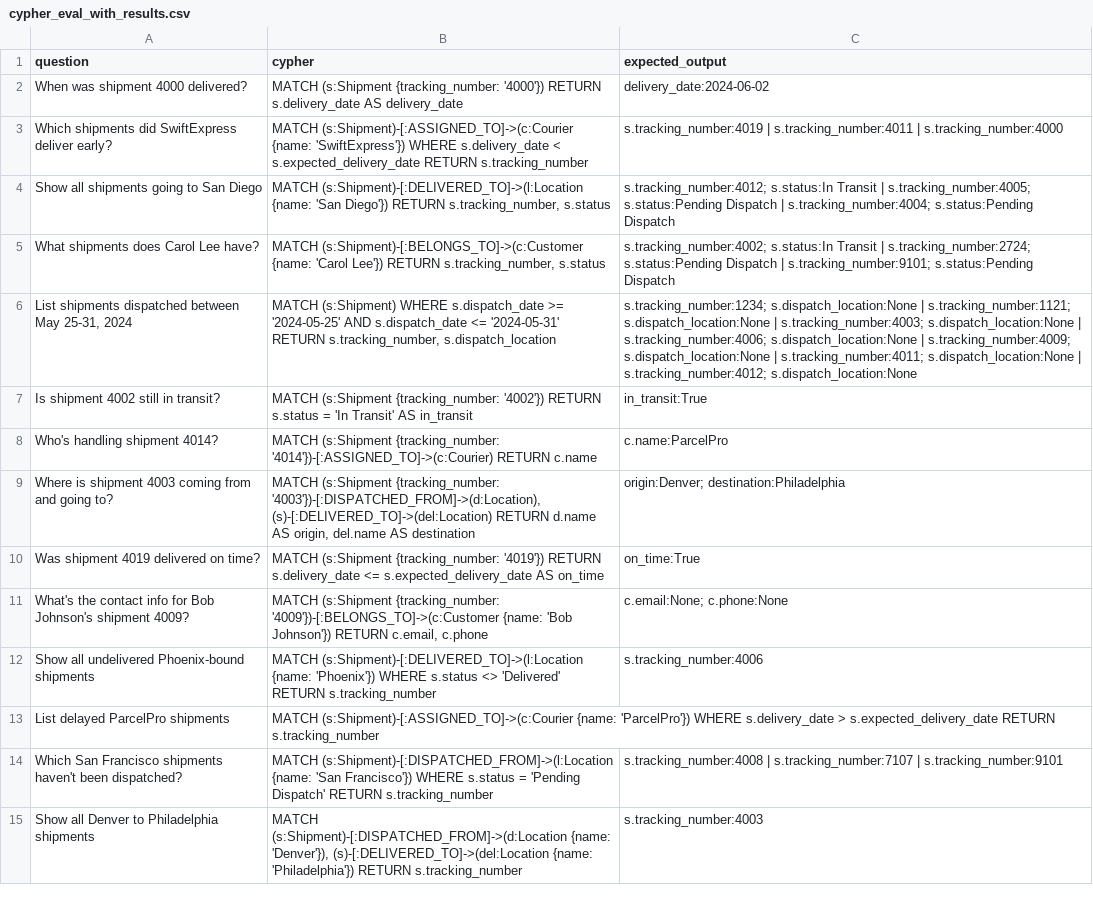
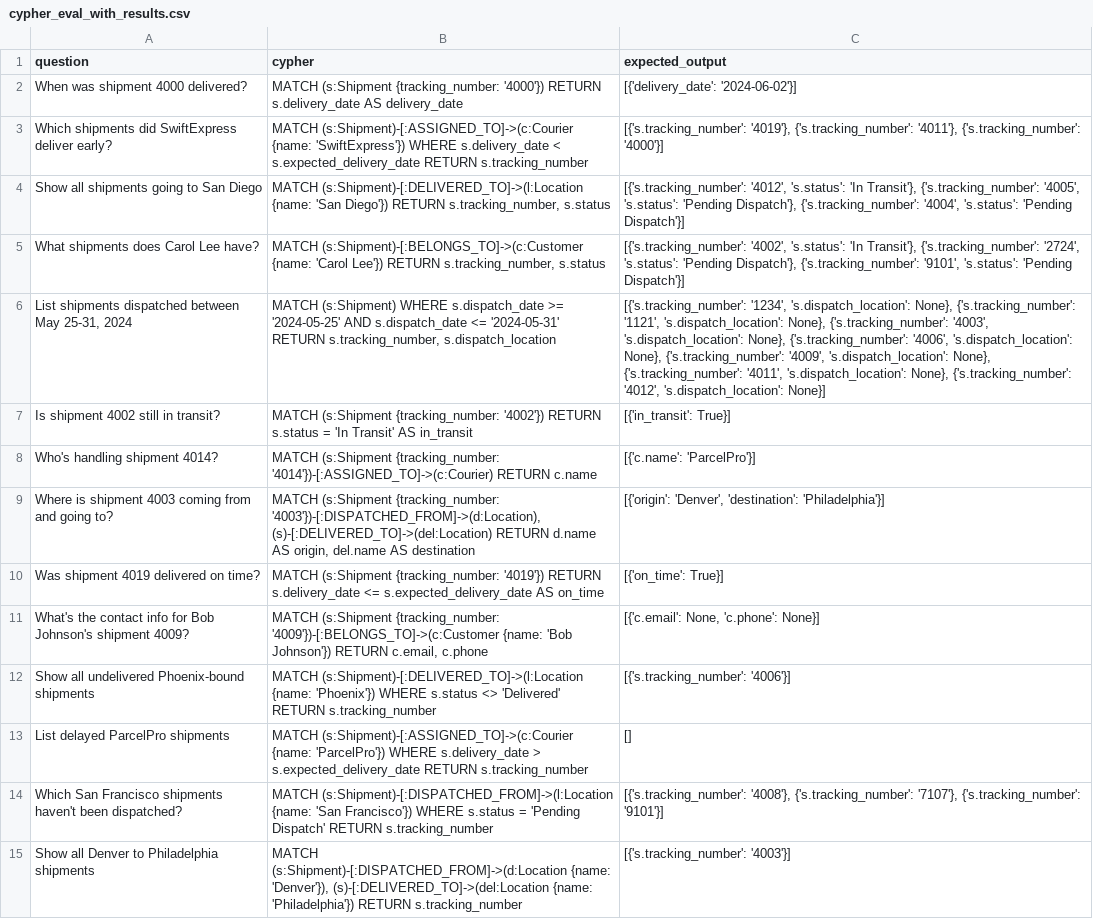
Before and after one commit to khushalid/LogisticsAgent, a CSV file: cypher_eval_with_results.csv, drawn as a sheet; only a part is shown; the diff covers the shown part only; the diff names each change by its address in the sheet, - before the commit and + after, or states it on an @@ line.

```diff
--- a/cypher_eval_with_results.csv
+++ b/cypher_eval_with_results.csv
-C2 (expected_output): delivery_date:2024-06-02
+C2 (expected_output): [{'delivery_date': '2024-06-02'}]
-C3 (expected_output): s.tracking_number:4019 | s.tracking_number:4011 | s.tracking_number:4000
+C3 (expected_output): [{'s.tracking_number': '4019'}, {'s.tracking_number': '4011'}, {'s.tracking_number': '4000'}]
-C4 (expected_output): s.tracking_number:4012; s.status:In Transit | s.tracking_number:4005; s.status:Pending Dispatch | s.tracking_number:4004; s.status:Pending Dispatch
+C4 (expected_output): [{'s.tracking_number': '4012', 's.status': 'In Transit'}, {'s.tracking_number': '4005', 's.status': 'Pending Dispatch'}, {'s.tracking_number': '4004', 's.status': 'Pending Dispatch'}]
-C5 (expected_output): s.tracking_number:4002; s.status:In Transit | s.tracking_number:2724; s.status:Pending Dispatch | s.tracking_number:9101; s.status:Pending Dispatch
+C5 (expected_output): [{'s.tracking_number': '4002', 's.status': 'In Transit'}, {'s.tracking_number': '2724', 's.status': 'Pending Dispatch'}, {'s.tracking_number': '9101', 's.status': 'Pending Dispatch'}]
-C6 (expected_output): s.tracking_number:1234; s.dispatch_location:None | s.tracking_number:1121; s.dispatch_location:None | s.tracking_number:4003; s.dispatch_location:None | s.tracking_number:4006; s.dispatch_location:None | s.tracking_number:4009; s.dispatch_location:None | s.tracking_number:4011; s.dispatch_location:None | s.tracking_number:4012; s.dispatch_location:None
+C6 (expected_output): [{'s.tracking_number': '1234', 's.dispatch_location': None}, {'s.tracking_number': '1121', 's.dispatch_location': None}, {'s.tracking_number': '4003', 's.dispatch_location': None}, {'s.tracking_number': '4006', 's.dispatch_location': None}, {'s.tracking_number': '4009', 's.dispatch_location': None}, {'s.tracking_number': '4011', 's.dispatch_location': None}, {'s.tracking_number': '4012', 's.dispatch_location': None}]
-C7 (expected_output): in_transit:True
+C7 (expected_output): [{'in_transit': True}]
-C8 (expected_output): c.name:ParcelPro
+C8 (expected_output): [{'c.name': 'ParcelPro'}]
-C9 (expected_output): origin:Denver; destination:Philadelphia
+C9 (expected_output): [{'origin': 'Denver', 'destination': 'Philadelphia'}]
-C10 (expected_output): on_time:True
+C10 (expected_output): [{'on_time': True}]
-C11 (expected_output): c.email:None; c.phone:None
+C11 (expected_output): [{'c.email': None, 'c.phone': None}]
-C12 (expected_output): s.tracking_number:4006
+C12 (expected_output): [{'s.tracking_number': '4006'}]
-C13 (expected_output): (empty)
+C13 (expected_output): []
-C14 (expected_output): s.tracking_number:4008 | s.tracking_number:7107 | s.tracking_number:9101
+C14 (expected_output): [{'s.tracking_number': '4008'}, {'s.tracking_number': '7107'}, {'s.tracking_number': '9101'}]
-C15 (expected_output): s.tracking_number:4003
+C15 (expected_output): [{'s.tracking_number': '4003'}]
```
Also changed, not shown: 5 added rows and 21 edited cells elsewhere in this file, evaluation_results.csv, 7 other files.
